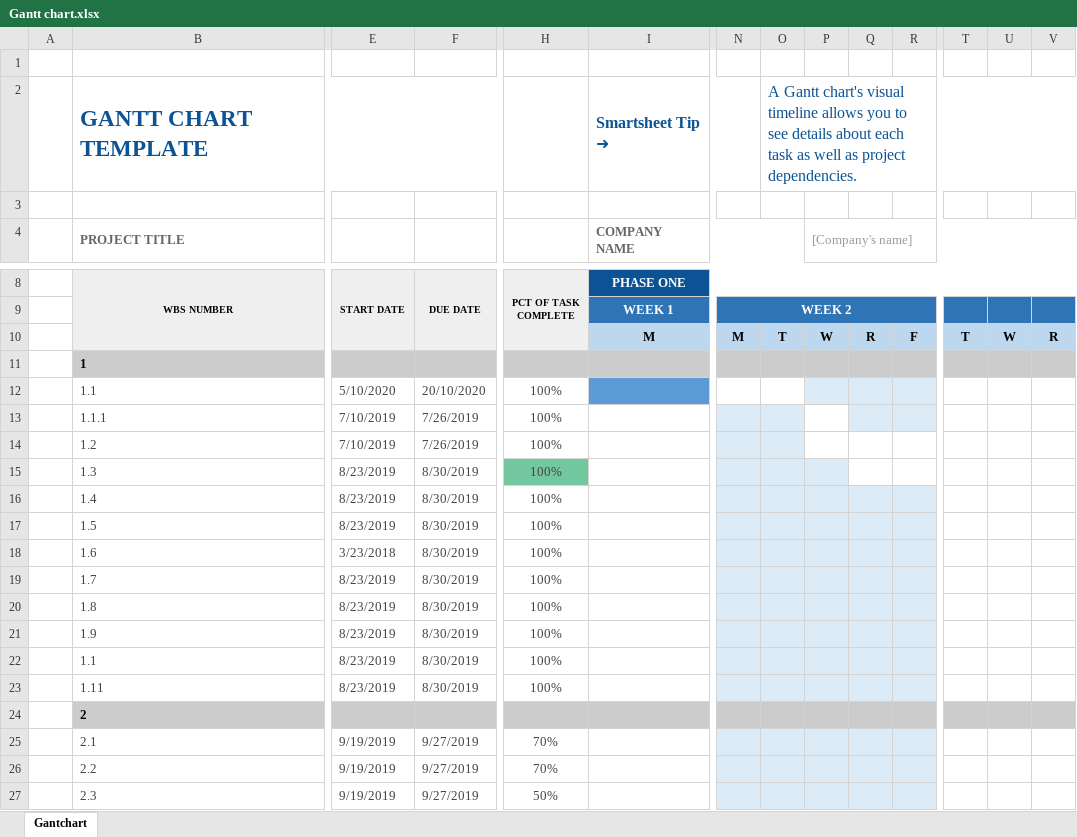
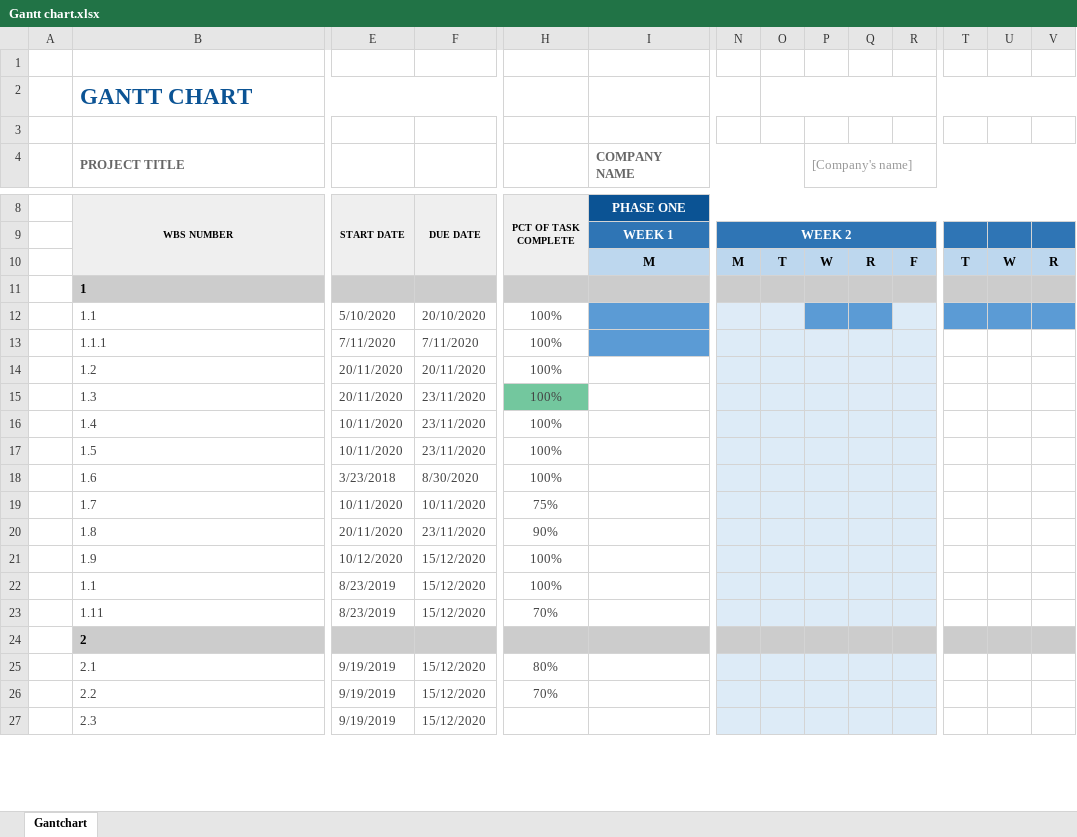
Before and after one commit to riddhi-narkar/connecture, an Excel workbook: docs/Gantt chart.xlsx, sheet Gantchart, drawn as a sheet; only a part is shown, gaps mark what is left out; values as stored, in another font and other column widths than the file's, no borders; conditional formats not drawn; removed rows and columns are numbered as before the commit, all else as after; rows hold the shown columns only; the diff covers the shown part only; the diff names each change by its address in the sheet, - before the commit and + after, or states it on an @@ line.

Commit message:
Updated gantt chart

```diff
--- a/docs/Gantt chart.xlsx (sheet Gantchart)
+++ b/docs/Gantt chart.xlsx (sheet Gantchart)
-row 2:  | GANTT CHART TEMPLATE |  |  |  | Smartsheet Tip ➜ |  | A Gantt chart's visual timeline allows you to see details about each task as well as project dependencies.
+row 2:  | GANTT CHART
-N12:O12 fill: none
+N12:O12 fill: #DEEBF7
-P12:Q12 fill: #DDEBF7
+P12:Q12 fill: #5B9BD5
-T12:V12 fill: none
+T12:V12 fill: #5B9BD5
-E13 (START DATE): 7/10/2019
+E13 (START DATE): 7/11/2020
-F13 (DUE DATE): 7/26/2019
+F13 (DUE DATE): 7/11/2020
-I13 fill: none
+I13 fill: #5B9BD5
-P13 fill: none
+P13 fill: #DEEBF7
-E14 (START DATE): 7/10/2019
+E14 (START DATE): 20/11/2020
-F14 (DUE DATE): 7/26/2019
+F14 (DUE DATE): 20/11/2020
-P14:R14 fill: none
+P14:R14 fill: #DEEBF7
-E15 (START DATE): 8/23/2019
+E15 (START DATE): 20/11/2020
-F15:F17 (DUE DATE): 8/30/2019
+F15:F17 (DUE DATE): 23/11/2020
-Q15:R15 fill: none
+Q15:R15 fill: #DEEBF7
-E16:E17 (START DATE): 8/23/2019
+E16:E17 (START DATE): 10/11/2020
-F18 (DUE DATE): 8/30/2019
+F18 (DUE DATE): 8/30/2020
-E19 (START DATE): 8/23/2019
+E19 (START DATE): 10/11/2020
-F19 (DUE DATE): 8/30/2019
+F19 (DUE DATE): 10/11/2020
-H19 (PCT OF TASK COMPLETE): 100%
+H19 (PCT OF TASK COMPLETE): 75%
-E20 (START DATE): 8/23/2019
+E20 (START DATE): 20/11/2020
-F20 (DUE DATE): 8/30/2019
+F20 (DUE DATE): 23/11/2020
-H20 (PCT OF TASK COMPLETE): 100%
+H20 (PCT OF TASK COMPLETE): 90%
-E21 (START DATE): 8/23/2019
+E21 (START DATE): 10/12/2020
-F21:F23 (DUE DATE): 8/30/2019
+F21:F23 (DUE DATE): 15/12/2020
-H23 (PCT OF TASK COMPLETE): 100%
+H23 (PCT OF TASK COMPLETE): 70%
-F25:F27 (DUE DATE): 9/27/2019
+F25:F27 (DUE DATE): 15/12/2020
-H25 (PCT OF TASK COMPLETE): 70%
+H25 (PCT OF TASK COMPLETE): 80%
-H27 (PCT OF TASK COMPLETE): 50%
+H27 (PCT OF TASK COMPLETE): (empty)
```
Also changed, not shown: 16 edited cells and cell formats elsewhere in this sheet.
